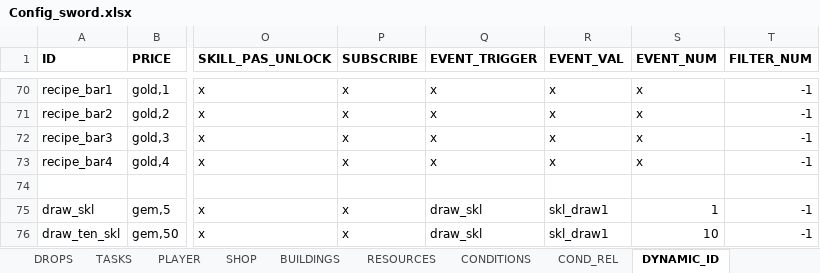
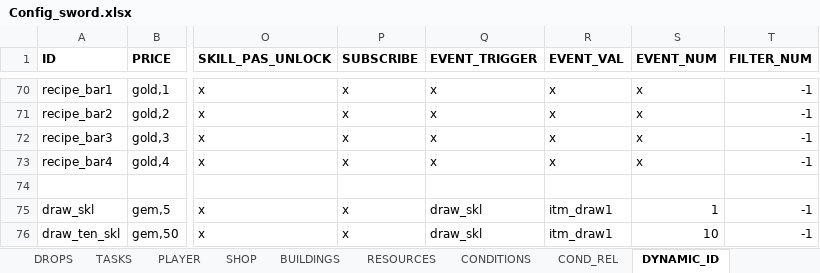
Before and after one commit to uberbax/AllForOne, an Excel workbook: Assets/StreamingAssets/Config_sword.xlsx, sheet DYNAMIC_ID, drawn as a sheet; only a part is shown, gaps mark what is left out; values as stored, in another font and other column widths than the file's, no borders; the diff names each change by its address in the sheet, - before the commit and + after, or states it on an @@ line.

```diff
--- a/Assets/StreamingAssets/Config_sword.xlsx (sheet DYNAMIC_ID)
+++ b/Assets/StreamingAssets/Config_sword.xlsx (sheet DYNAMIC_ID)
-R75:R76 (EVENT_VAL): skl_draw1
+R75:R76 (EVENT_VAL): itm_draw1
```
Also changed, not shown: 4 other files.
